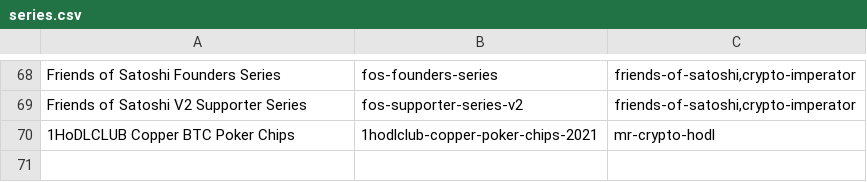
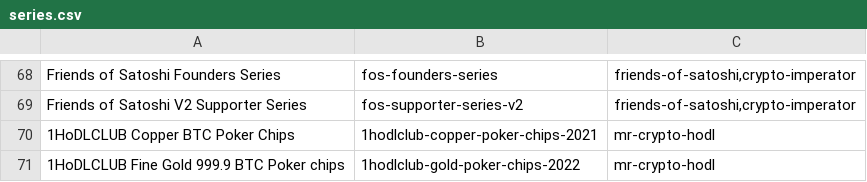
Before and after one commit to RaghavSood/collectibles, a CSV file: storage/sqlite/migrations/seeds/series.csv, drawn as a sheet; only a part is shown, gaps mark what is left out.

Commit message:
seeds: 1HoDLCLUB gold chips 33

```diff
--- a/storage/sqlite/migrations/seeds/series.csv
+++ b/storage/sqlite/migrations/seeds/series.csv
@@ -70 +70,2 @@ Friends of Satoshi V2 Supporter Series,fos-supporter-series-v2,"friends-of-satos
 1HoDLCLUB Copper BTC Poker Chips,1hodlclub-copper-poker-chips-2021,mr-crypto-hodl
+1HoDLCLUB Fine Gold 999.9 BTC Poker chips,1hodlclub-gold-poker-chips-2022,mr-crypto-hodl
```
Also changed, not shown: 2 other files.
